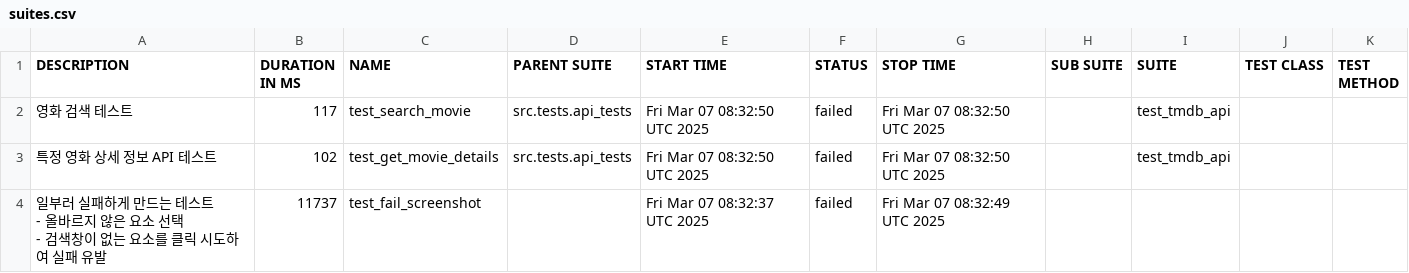
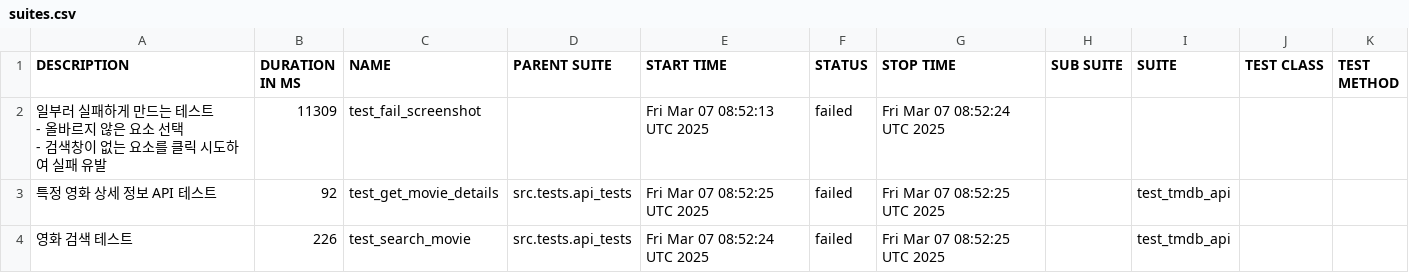
Before and after one commit to yoplekiller/QATEST, a CSV file: allure-report/data/suites.csv, drawn as a sheet.

```diff
--- a/allure-report/data/suites.csv
+++ b/allure-report/data/suites.csv
@@ -1,8 +1,8 @@
 "DESCRIPTION","DURATION IN MS","NAME","PARENT SUITE","START TIME","STATUS","STOP TIME","SUB SUITE","SUITE","TEST CLASS","TEST METHOD"
-"영화 검색 테스트","117","test_search_movie","src.tests.api_tests","Fri Mar 07 08:32:50 UTC 2025","failed","Fri Mar 07 08:32:50 UTC 2025","","test_tmdb_api","",""
-"특정 영화 상세 정보 API 테스트","102","test_get_movie_details","src.tests.api_tests","Fri Mar 07 08:32:50 UTC 2025","failed","Fri Mar 07 08:32:50 UTC 2025","","test_tmdb_api","",""
-"
-    일부러 실패하게 만드는 테스트
-    - 올바르지 않은 요소 선택
-    - 검색창이 없는 요소를 클릭 시도하여 실패 유발
-    ","11737","test_fail_screenshot","","Fri Mar 07 08:32:37 UTC 2025","failed","Fri Mar 07 08:32:49 UTC 2025","","","",""
+"
+    일부러 실패하게 만드는 테스트
+    - 올바르지 않은 요소 선택
+    - 검색창이 없는 요소를 클릭 시도하여 실패 유발
+    ","11309","test_fail_screenshot","","Fri Mar 07 08:52:13 UTC 2025","failed","Fri Mar 07 08:52:24 UTC 2025","","","",""
+"특정 영화 상세 정보 API 테스트","92","test_get_movie_details","src.tests.api_tests","Fri Mar 07 08:52:25 UTC 2025","failed","Fri Mar 07 08:52:25 UTC 2025","","test_tmdb_api","",""
+"영화 검색 테스트","226","test_search_movie","src.tests.api_tests","Fri Mar 07 08:52:24 UTC 2025","failed","Fri Mar 07 08:52:25 UTC 2025","","test_tmdb_api","",""
```
Also changed, not shown: 26 other files.
